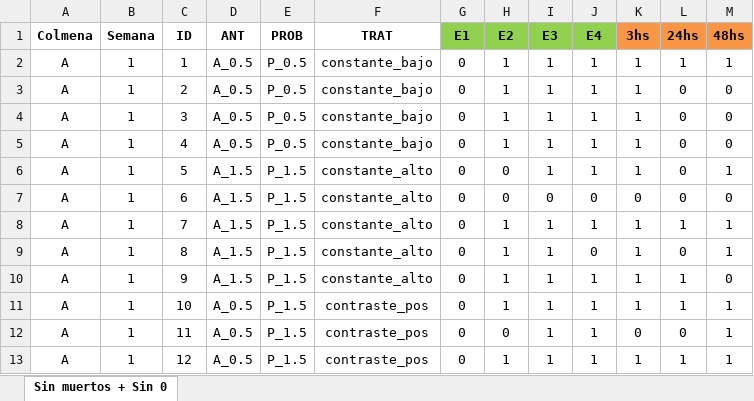
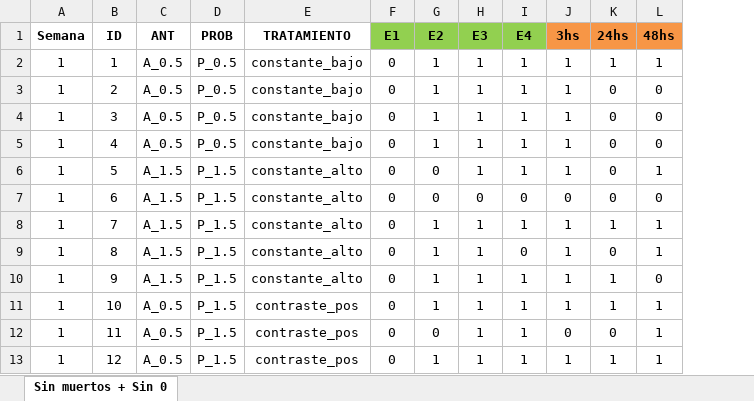
Before and after one commit to EmiHaberfeld/TP-FINAL-BIOME, an Excel workbook: datos.xlsx, sheet Sin muertos + Sin 0, drawn as a sheet; only a part is shown; values as stored, in another font and other column widths than the file's, no borders; removed rows and columns are numbered as before the commit, all else as after; the diff names each change by its address in the sheet, - before the commit and + after, or states it on an @@ line.

Commit message:
Borre la columna colmena, deje por las dudas otro excel que si la tiene, pero laburamos con datos.xlsx

```diff
--- a/datos.xlsx (sheet Sin muertos + Sin 0)
+++ b/datos.xlsx (sheet Sin muertos + Sin 0)
-column A, rows 1-13: Colmena | A | A | A | A | A | A | A | A | A | A | A | A
-E1: TRAT
+E1: TRATAMIENTO
```
Also changed, not shown: 2 other files.
